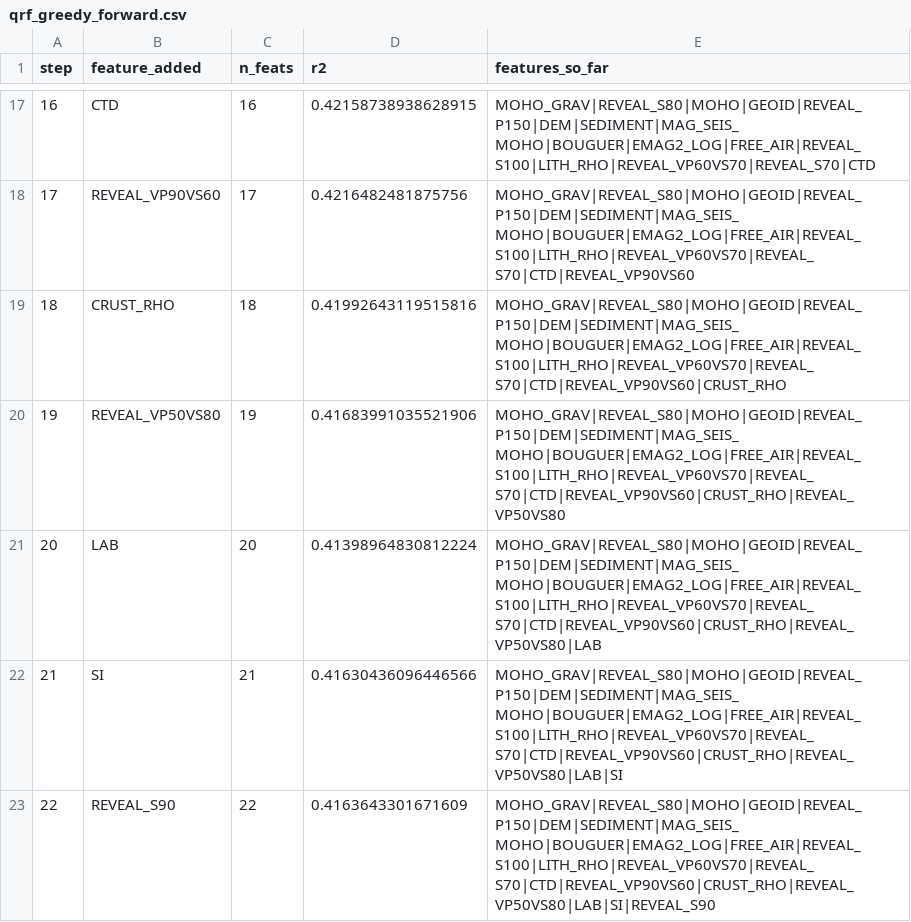
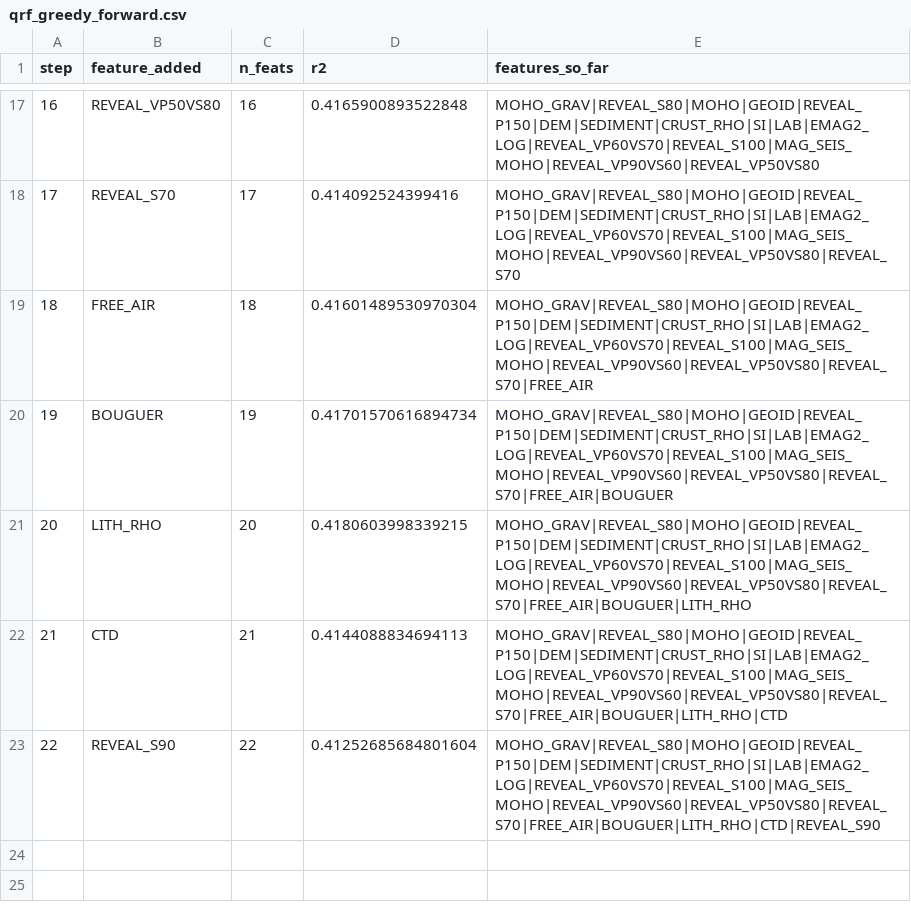
Before and after one commit to TobbeTripitaka/Aq2, a CSV file: output/sweeps/qrf_greedy_forward.csv, drawn as a sheet; only a part is shown, gaps mark what is left out; the diff covers the shown part only.

```diff
--- a/output/sweeps/qrf_greedy_forward.csv
+++ b/output/sweeps/qrf_greedy_forward.csv
@@ -17,7 +17,7 @@ step,feature_added,n_feats,r2,features_so_far
-16,CTD,16,0.42158738938628915,MOHO_GRAV|REVEAL_S80|MOHO|GEOID|REVEAL_P150|DEM|SEDIMENT|MAG_SEIS_MOHO|BOUGUER|EMAG2_LOG|FREE_AIR|REVEAL_S100|LITH_RHO|REVEAL_VP60VS70|REVEAL_S70|CTD
-17,REVEAL_VP90VS60,17,0.4216482481875756,MOHO_GRAV|REVEAL_S80|MOHO|GEOID|REVEAL_P150|DEM|SEDIMENT|MAG_SEIS_MOHO|BOUGUER|EMAG2_LOG|FREE_AIR|REVEAL_S100|LITH_RHO|REVEAL_VP60VS70|REVEAL_S70|CTD|REVEAL_VP90VS60
-18,CRUST_RHO,18,0.41992643119515816,MOHO_GRAV|REVEAL_S80|MOHO|GEOID|REVEAL_P150|DEM|SEDIMENT|MAG_SEIS_MOHO|BOUGUER|EMAG2_LOG|FREE_AIR|REVEAL_S100|LITH_RHO|REVEAL_VP60VS70|REVEAL_S70|CTD|REVEAL_VP90VS60|CRUST_RHO
-19,REVEAL_VP50VS80,19,0.41683991035521906,MOHO_GRAV|REVEAL_S80|MOHO|GEOID|REVEAL_P150|DEM|SEDIMENT|MAG_SEIS_MOHO|BOUGUER|EMAG2_LOG|FREE_AIR|REVEAL_S100|LITH_RHO|REVEAL_VP60VS70|REVEAL_S70|CTD|REVEAL_VP90VS60|CRUST_RHO|REVEAL_VP50VS80
-20,LAB,20,0.41398964830812224,MOHO_GRAV|REVEAL_S80|MOHO|GEOID|REVEAL_P150|DEM|SEDIMENT|MAG_SEIS_MOHO|BOUGUER|EMAG2_LOG|FREE_AIR|REVEAL_S100|LITH_RHO|REVEAL_VP60VS70|REVEAL_S70|CTD|REVEAL_VP90VS60|CRUST_RHO|REVEAL_VP50VS80|LAB
-21,SI,21,0.41630436096446566,MOHO_GRAV|REVEAL_S80|MOHO|GEOID|REVEAL_P150|DEM|SEDIMENT|MAG_SEIS_MOHO|BOUGUER|EMAG2_LOG|FREE_AIR|REVEAL_S100|LITH_RHO|REVEAL_VP60VS70|REVEAL_S70|CTD|REVEAL_VP90VS60|CRUST_RHO|REVEAL_VP50VS80|LAB|SI
-22,REVEAL_S90,22,0.4163643301671609,MOHO_GRAV|REVEAL_S80|MOHO|GEOID|REVEAL_P150|DEM|SEDIMENT|MAG_SEIS_MOHO|BOUGUER|EMAG2_LOG|FREE_AIR|REVEAL_S100|LITH_RHO|REVEAL_VP60VS70|REVEAL_S70|CTD|REVEAL_VP90VS60|CRUST_RHO|REVEAL_VP50VS80|LAB|SI|REVEAL_S90
+16,REVEAL_VP50VS80,16,0.4165900893522848,MOHO_GRAV|REVEAL_S80|MOHO|GEOID|REVEAL_P150|DEM|SEDIMENT|CRUST_RHO|SI|LAB|EMAG2_LOG|REVEAL_VP60VS70|REVEAL_S100|MAG_SEIS_MOHO|REVEAL_VP90VS60|REVEAL_VP50VS80
+17,REVEAL_S70,17,0.414092524399416,MOHO_GRAV|REVEAL_S80|MOHO|GEOID|REVEAL_P150|DEM|SEDIMENT|CRUST_RHO|SI|LAB|EMAG2_LOG|REVEAL_VP60VS70|REVEAL_S100|MAG_SEIS_MOHO|REVEAL_VP90VS60|REVEAL_VP50VS80|REVEAL_S70
+18,FREE_AIR,18,0.41601489530970304,MOHO_GRAV|REVEAL_S80|MOHO|GEOID|REVEAL_P150|DEM|SEDIMENT|CRUST_RHO|SI|LAB|EMAG2_LOG|REVEAL_VP60VS70|REVEAL_S100|MAG_SEIS_MOHO|REVEAL_VP90VS60|REVEAL_VP50VS80|REVEAL_S70|FREE_AIR
+19,BOUGUER,19,0.41701570616894734,MOHO_GRAV|REVEAL_S80|MOHO|GEOID|REVEAL_P150|DEM|SEDIMENT|CRUST_RHO|SI|LAB|EMAG2_LOG|REVEAL_VP60VS70|REVEAL_S100|MAG_SEIS_MOHO|REVEAL_VP90VS60|REVEAL_VP50VS80|REVEAL_S70|FREE_AIR|BOUGUER
+20,LITH_RHO,20,0.4180603998339215,MOHO_GRAV|REVEAL_S80|MOHO|GEOID|REVEAL_P150|DEM|SEDIMENT|CRUST_RHO|SI|LAB|EMAG2_LOG|REVEAL_VP60VS70|REVEAL_S100|MAG_SEIS_MOHO|REVEAL_VP90VS60|REVEAL_VP50VS80|REVEAL_S70|FREE_AIR|BOUGUER|LITH_RHO
+21,CTD,21,0.4144088834694113,MOHO_GRAV|REVEAL_S80|MOHO|GEOID|REVEAL_P150|DEM|SEDIMENT|CRUST_RHO|SI|LAB|EMAG2_LOG|REVEAL_VP60VS70|REVEAL_S100|MAG_SEIS_MOHO|REVEAL_VP90VS60|REVEAL_VP50VS80|REVEAL_S70|FREE_AIR|BOUGUER|LITH_RHO|CTD
+22,REVEAL_S90,22,0.41252685684801604,MOHO_GRAV|REVEAL_S80|MOHO|GEOID|REVEAL_P150|DEM|SEDIMENT|CRUST_RHO|SI|LAB|EMAG2_LOG|REVEAL_VP60VS70|REVEAL_S100|MAG_SEIS_MOHO|REVEAL_VP90VS60|REVEAL_VP50VS80|REVEAL_S70|FREE_AIR|BOUGUER|LITH_RHO|CTD|REVEAL_S90
```
Also changed, not shown: 31 edited cells elsewhere in this file, 3 other files.
